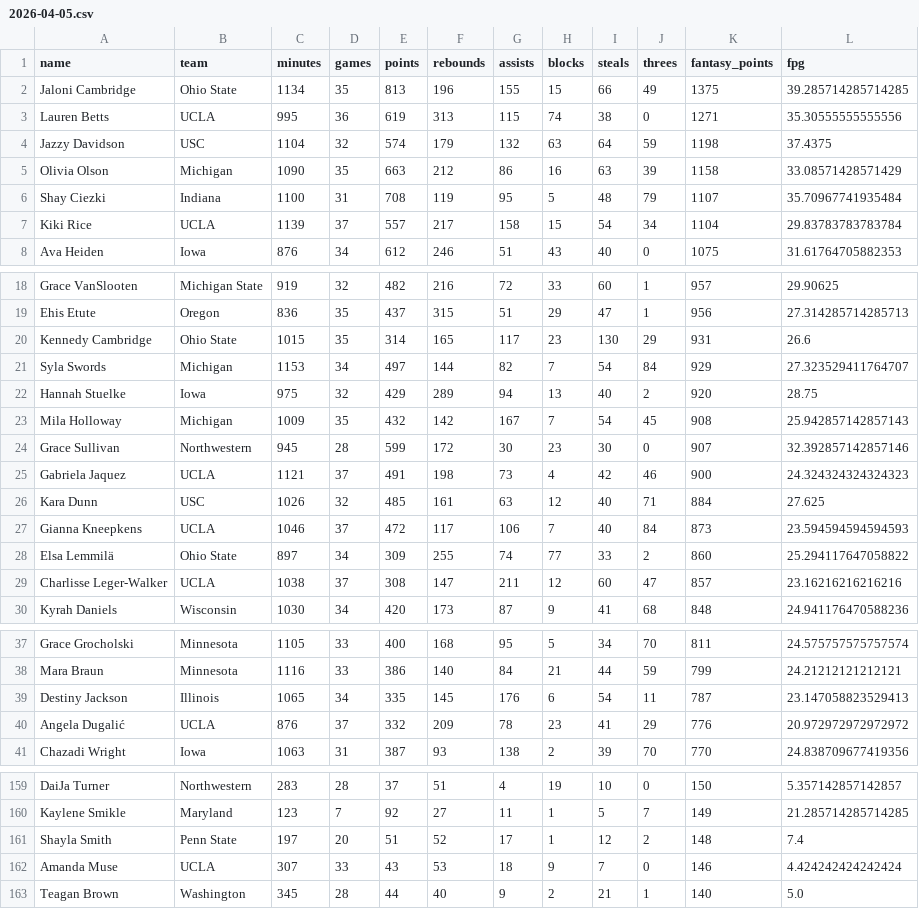
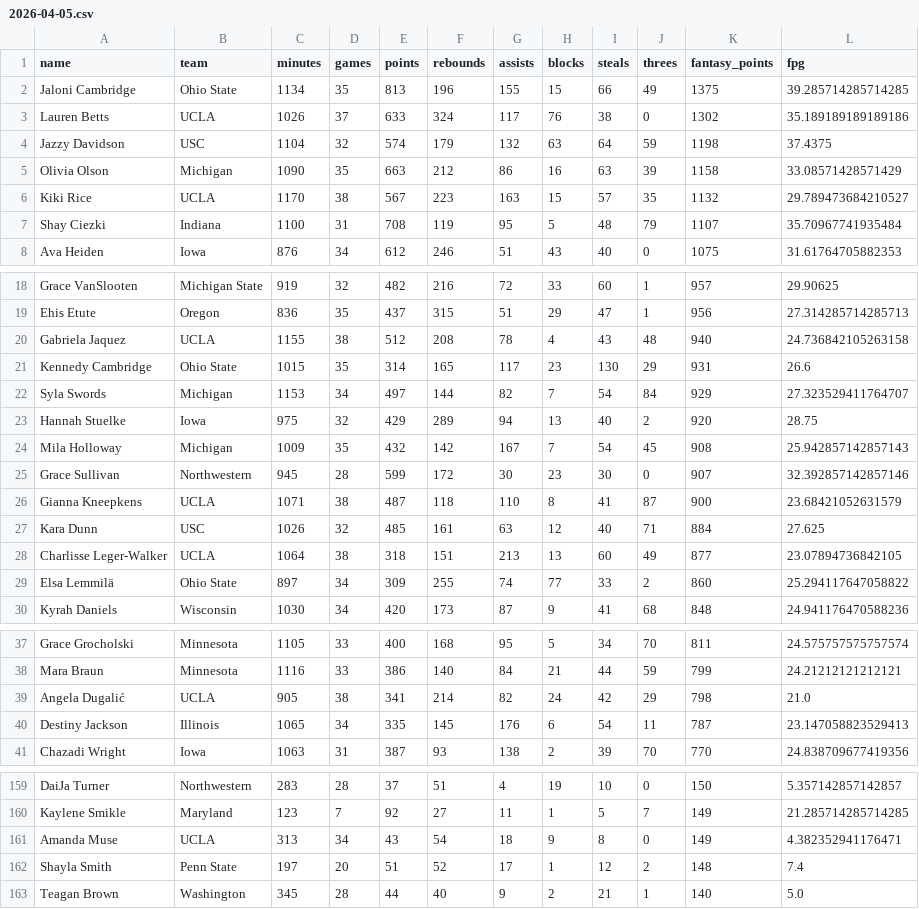
Before and after one commit to Levin-Ari/fantasy-basketball, a CSV file: daily-outputs/2026-04-05.csv, drawn as a sheet; only a part is shown, gaps mark what is left out; the diff covers the shown part only.

```diff
--- a/daily-outputs/2026-04-05.csv
+++ b/daily-outputs/2026-04-05.csv
@@ -2,7 +2,7 @@ name,team,minutes,games,points,rebounds,assists,blocks,steals,threes,fantasy_poi
 Jaloni Cambridge,Ohio State,1134,35,813,196,155,15,66,49,1375,39.285714285714285
-Lauren Betts,UCLA,995,36,619,313,115,74,38,0,1271,35.30555555555556
+Lauren Betts,UCLA,1026,37,633,324,117,76,38,0,1302,35.189189189189186
 Jazzy Davidson,USC,1104,32,574,179,132,63,64,59,1198,37.4375
 Olivia Olson,Michigan,1090,35,663,212,86,16,63,39,1158,33.08571428571429
+Kiki Rice,UCLA,1170,38,567,223,163,15,57,35,1132,29.789473684210527
 Shay Ciezki,Indiana,1100,31,708,119,95,5,48,79,1107,35.70967741935484
-Kiki Rice,UCLA,1139,37,557,217,158,15,54,34,1104,29.83783783783784
 Ava Heiden,Iowa,876,34,612,246,51,43,40,0,1075,31.61764705882353
@@ -19,2 +19,3 @@ Grace VanSlooten,Michigan State,919,32,482,216,72,33,60,1,957,29.90625
 Ehis Etute,Oregon,836,35,437,315,51,29,47,1,956,27.314285714285713
+Gabriela Jaquez,UCLA,1155,38,512,208,78,4,43,48,940,24.736842105263158
 Kennedy Cambridge,Ohio State,1015,35,314,165,117,23,130,29,931,26.6
@@ -24,7 +25,6 @@ Mila Holloway,Michigan,1009,35,432,142,167,7,54,45,908,25.942857142857143
 Grace Sullivan,Northwestern,945,28,599,172,30,23,30,0,907,32.392857142857146
-Gabriela Jaquez,UCLA,1121,37,491,198,73,4,42,46,900,24.324324324324323
+Gianna Kneepkens,UCLA,1071,38,487,118,110,8,41,87,900,23.68421052631579
 Kara Dunn,USC,1026,32,485,161,63,12,40,71,884,27.625
-Gianna Kneepkens,UCLA,1046,37,472,117,106,7,40,84,873,23.594594594594593
+Charlisse Leger-Walker,UCLA,1064,38,318,151,213,13,60,49,877,23.07894736842105
 Elsa Lemmilä,Ohio State,897,34,309,255,74,77,33,2,860,25.294117647058822
-Charlisse Leger-Walker,UCLA,1038,37,308,147,211,12,60,47,857,23.16216216216216
 Kyrah Daniels,Wisconsin,1030,34,420,173,87,9,41,68,848,24.941176470588236
@@ -38,4 +38,4 @@ Grace Grocholski,Minnesota,1105,33,400,168,95,5,34,70,811,24.575757575757574
 Mara Braun,Minnesota,1116,33,386,140,84,21,44,59,799,24.21212121212121
+Angela Dugalić,UCLA,905,38,341,214,82,24,42,29,798,21.0
 Destiny Jackson,Illinois,1065,34,335,145,176,6,54,11,787,23.147058823529413
-Angela Dugalić,UCLA,876,37,332,209,78,23,41,29,776,20.972972972972972
 Chazadi Wright,Iowa,1063,31,387,93,138,2,39,70,770,24.838709677419356
@@ -160,4 +160,4 @@ DaiJa Turner,Northwestern,283,28,37,51,4,19,10,0,150,5.357142857142857
 Kaylene Smikle,Maryland,123,7,92,27,11,1,5,7,149,21.285714285714285
+Amanda Muse,UCLA,313,34,43,54,18,9,8,0,149,4.382352941176471
 Shayla Smith,Penn State,197,20,51,52,17,1,12,2,148,7.4
-Amanda Muse,UCLA,307,33,43,53,18,9,7,0,146,4.424242424242424
 Teagan Brown,Washington,345,28,44,40,9,2,21,1,140,5.0
```
Also changed, not shown: 1 moved row and 14 edited cells elsewhere in this file, 1 other file.
